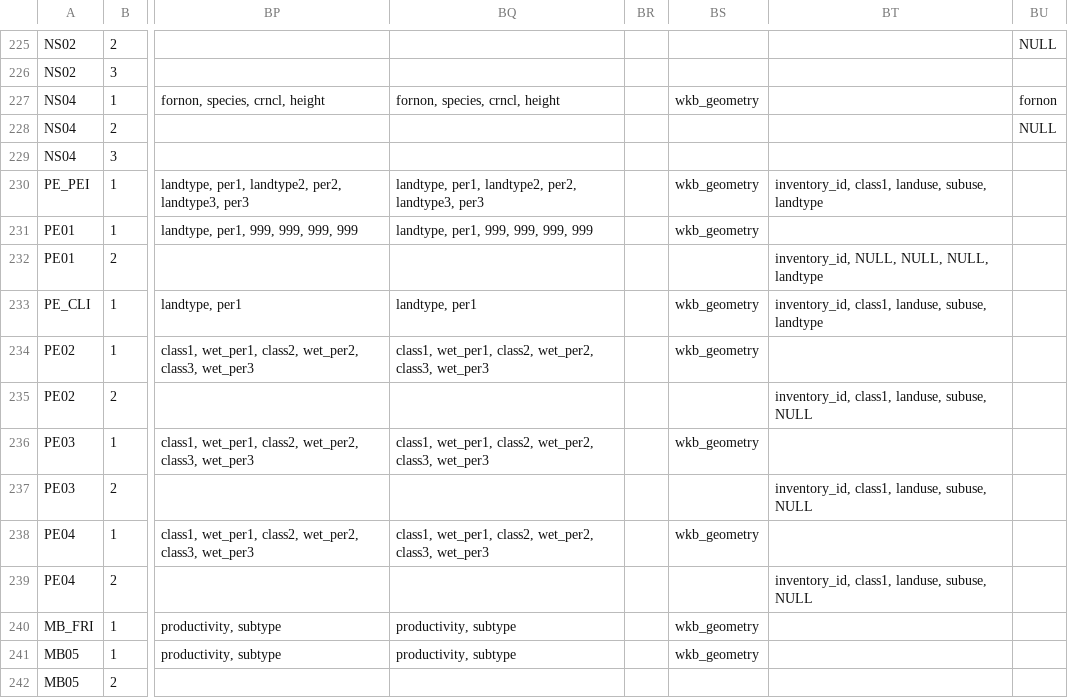
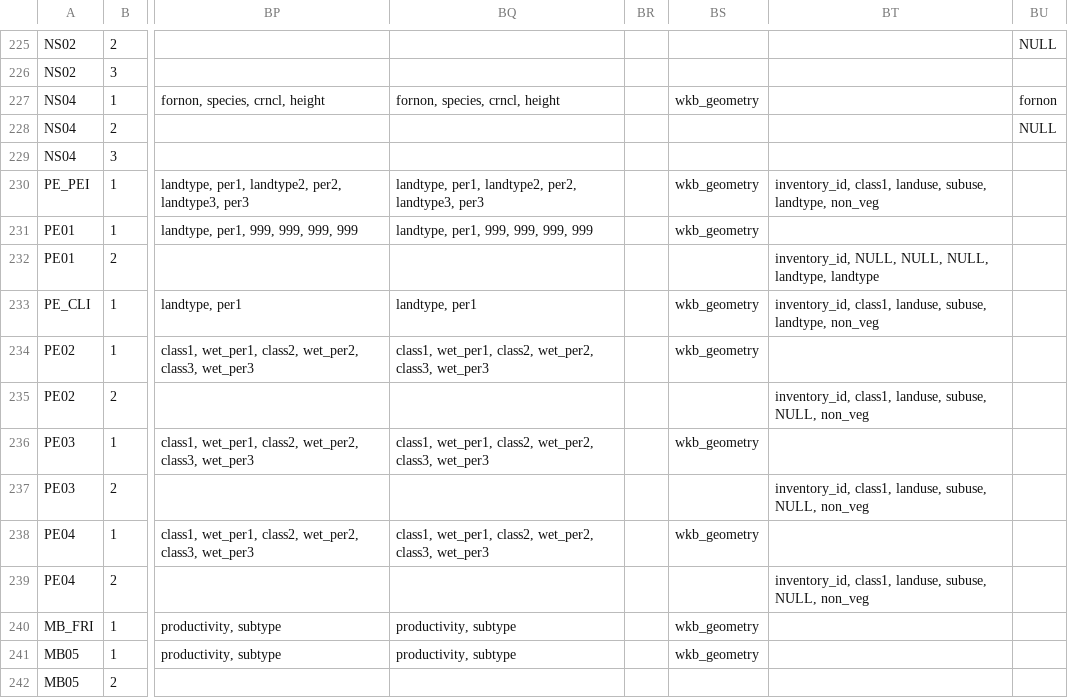
Before and after one commit to mtCarto/CASFRI, a CSV file: translation/tables/attribute_dependencies.csv, drawn as a sheet; only a part is shown, gaps mark what is left out; the diff names each change by its address in the sheet, - before the commit and + after, or states it on an @@ line.

Commit message:
Updated nfl layer translation

```diff
--- a/translation/tables/attribute_dependencies.csv
+++ b/translation/tables/attribute_dependencies.csv
-BT230: …landuse, subuse, landtype
+BT230: …landuse, subuse, landtype, non_veg
-BT232: inventory_id, NULL, NULL, NULL, landtype
+BT232: inventory_id, NULL, NULL, NULL, landtype, landtype
-BT233: …landuse, subuse, landtype
+BT233: …landuse, subuse, landtype, non_veg
-BT235: …landuse, subuse, NULL
+BT235: …landuse, subuse, NULL, non_veg
-BT237: …landuse, subuse, NULL
+BT237: …landuse, subuse, NULL, non_veg
-BT239: …landuse, subuse, NULL
+BT239: …landuse, subuse, NULL, non_veg
```
Also changed, not shown: translation/tables/pe_pei01_nfl.csv.
